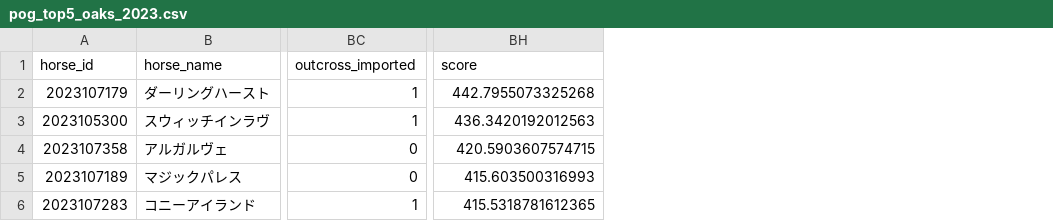
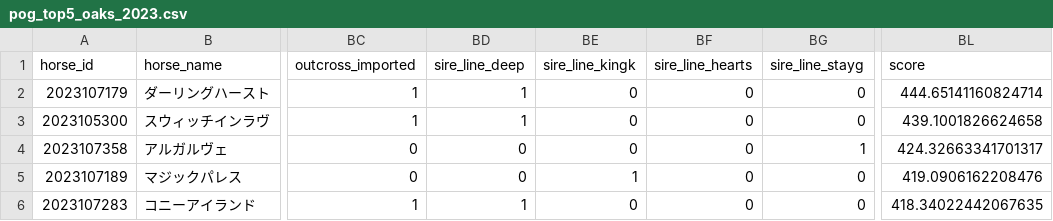
Before and after one commit to shoichi9999/MyAI3, a CSV file: data/pog_top5_oaks_2023.csv, drawn as a sheet; only a part is shown, gaps mark what is left out; addresses are those after the commit; the diff names each change by its address in the sheet, - before the commit and + after, or states it on an @@ line.

```diff
--- a/data/pog_top5_oaks_2023.csv
+++ b/data/pog_top5_oaks_2023.csv
+column BD (sire_line_deep), rows 2-6: 1 | 1 | 0 | 0 | 1
+column BE (sire_line_kingk), rows 2-6: 0 | 0 | 0 | 1 | 0
+column BF (sire_line_hearts), rows 2-6: all 0
+column BG (sire_line_stayg), rows 2-6: 0 | 0 | 1 | 0 | 0
-BL2 (score): 442.7955073325268
+BL2 (score): 444.65141160824714
-BL3 (score): 436.3420192012563
+BL3 (score): 439.1001826624658
-BL4 (score): 420.5903607574715
+BL4 (score): 424.32663341701317
-BL5 (score): 415.603500316993
+BL5 (score): 419.0906162208476
-BL6 (score): 415.5318781612365
+BL6 (score): 418.34022442067635
```
Also changed, not shown: data/pog_top5_2023.csv, data/pog_top5_2024.csv, 7 other files.
